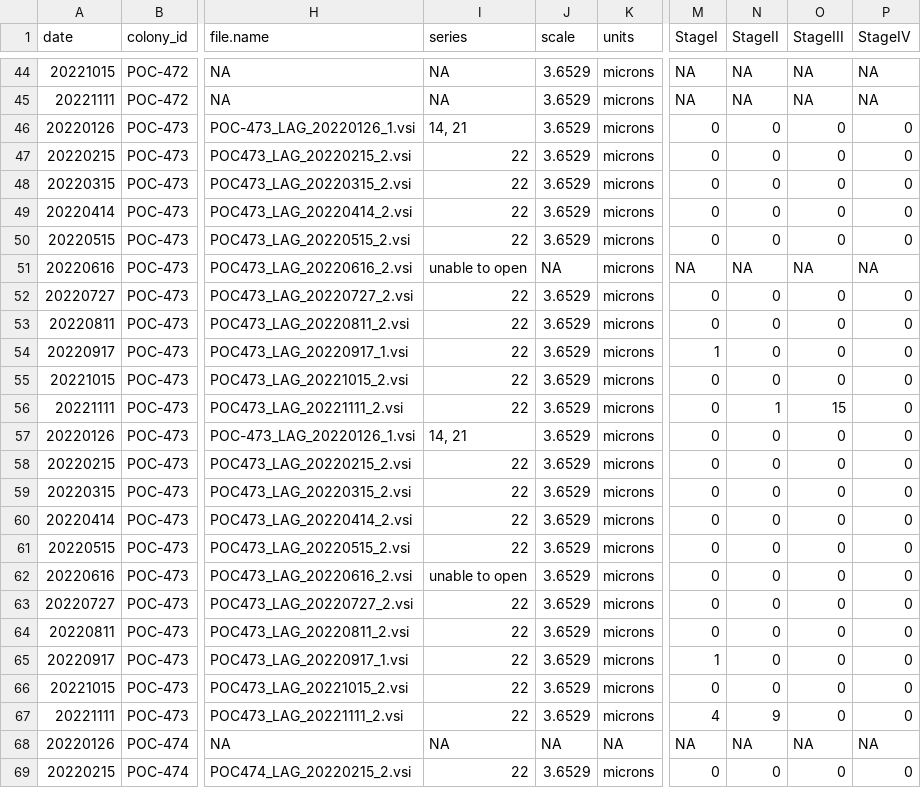
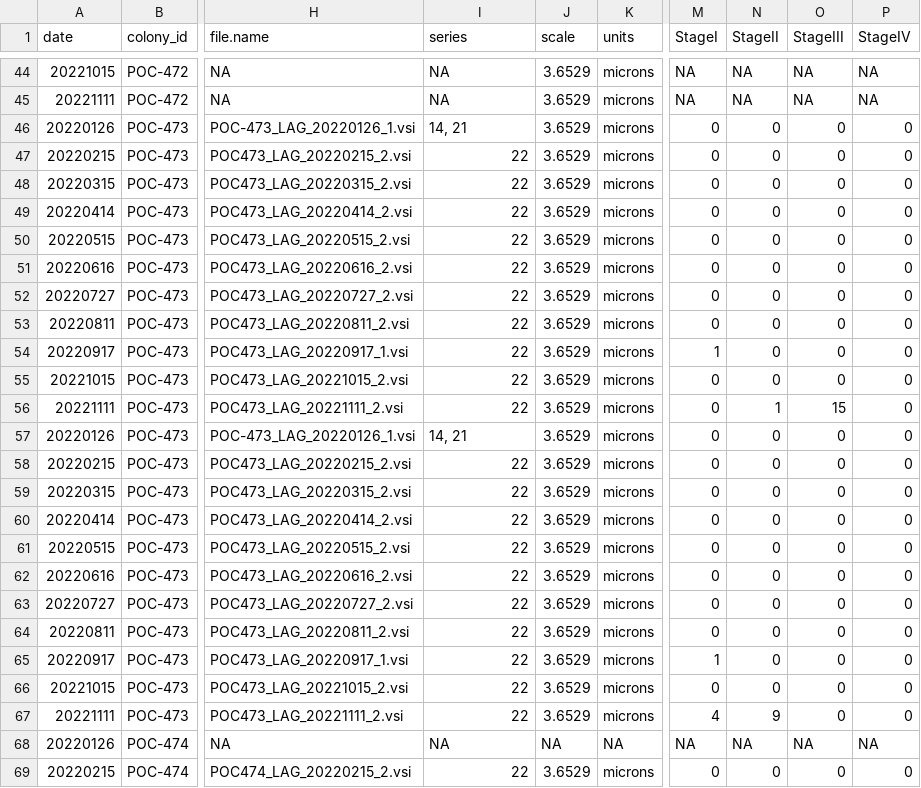
Before and after one commit to hputnam/Moorea_Pocillopora, a CSV file: data/histology_data.csv, drawn as a sheet; only a part is shown, gaps mark what is left out; the diff names each change by its address in the sheet, - before the commit and + after, or states it on an @@ line.

Commit message:
Updating POC histology

```diff
--- a/data/histology_data.csv
+++ b/data/histology_data.csv
-I51 (series): unable to open
+I51 (series): 22
-J51 (scale): NA
+J51 (scale): 3.6529
-M51 (StageI): NA
+M51 (StageI): 0
-N51 (StageII): NA
+N51 (StageII): 0
-O51 (StageIII): NA
+O51 (StageIII): 0
-P51 (StageIV): NA
+P51 (StageIV): 0
-I62 (series): unable to open
+I62 (series): 22
```
